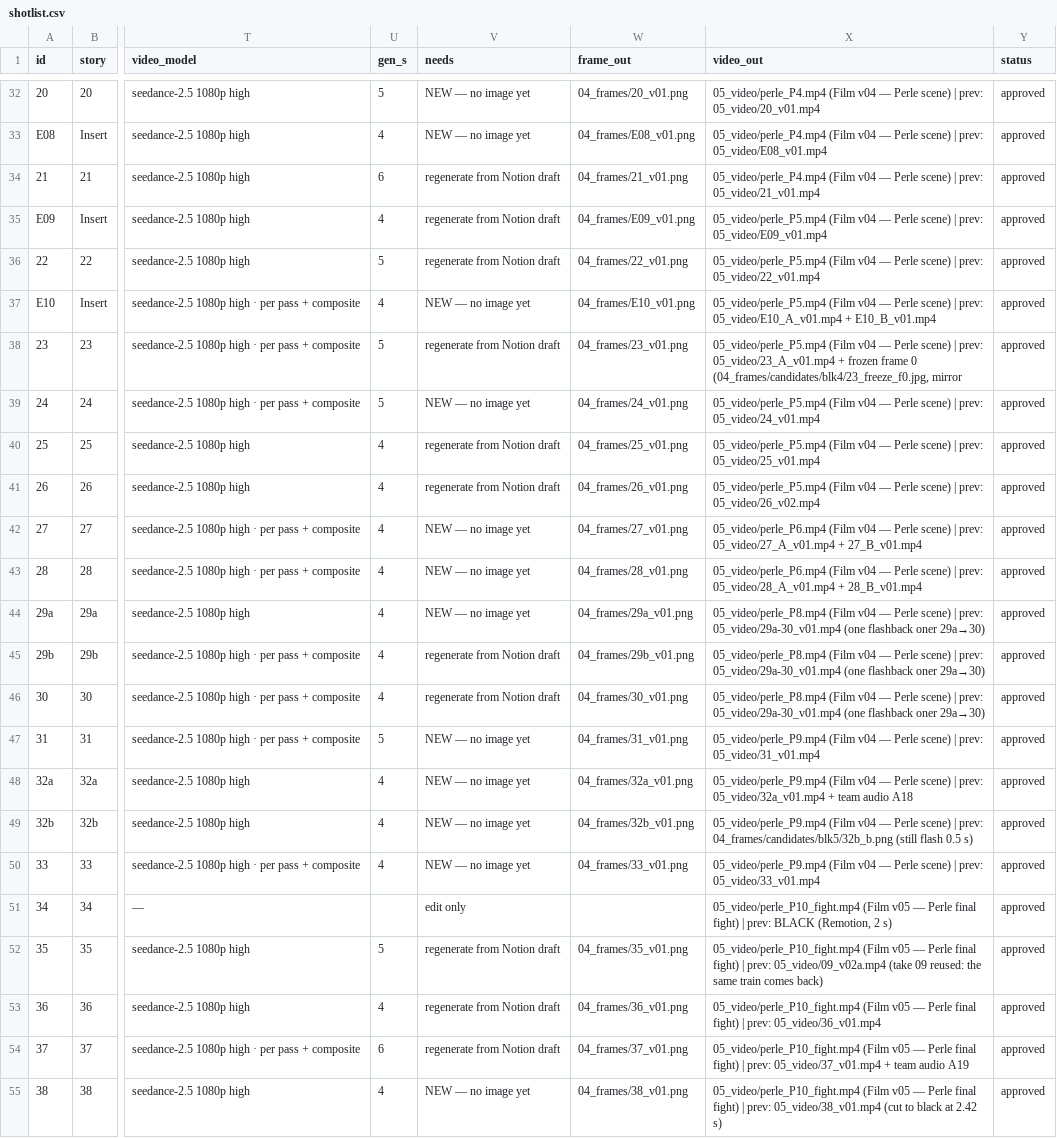
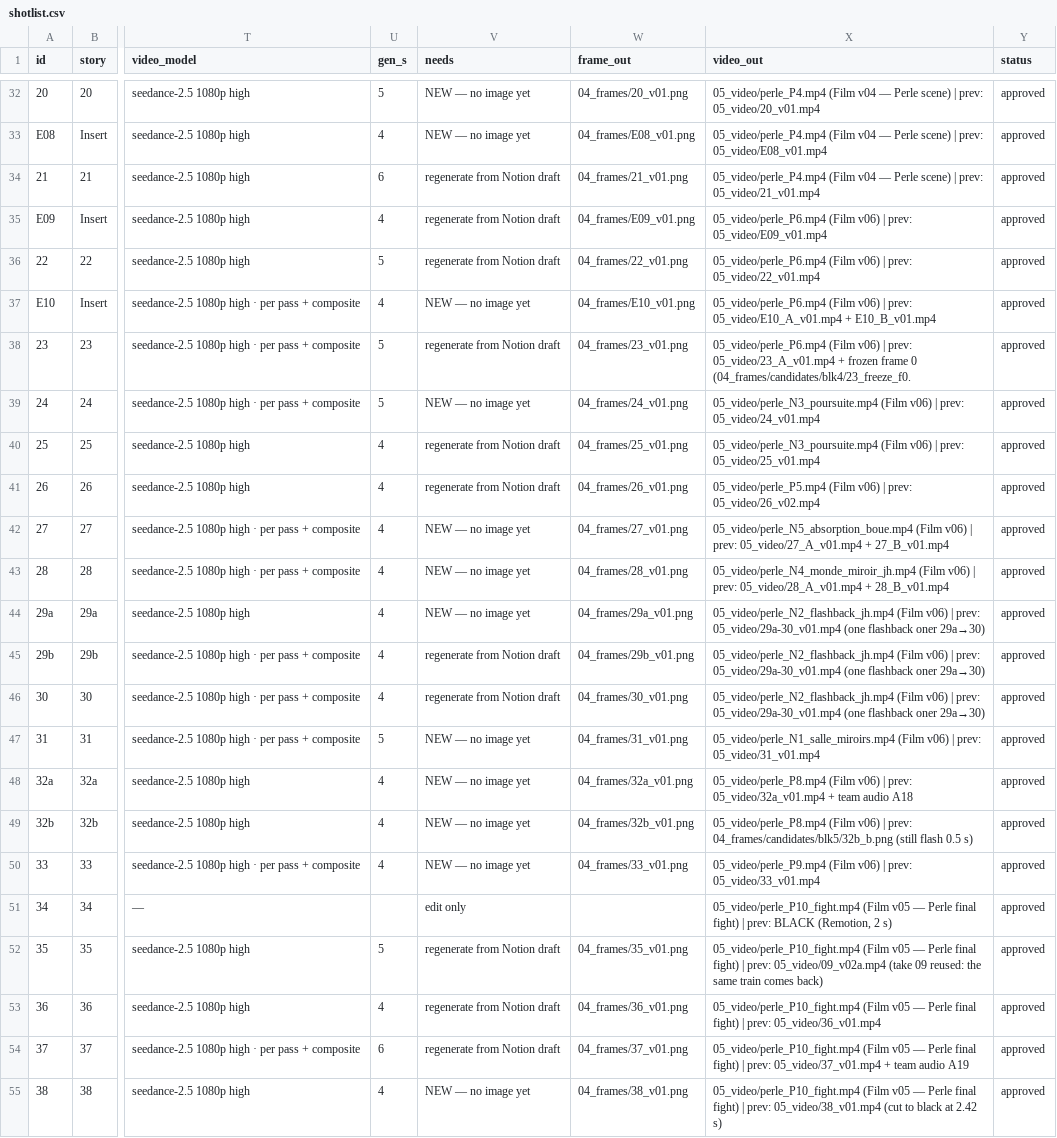
Before and after one commit to svngoku/generathon-3, a CSV file: dernier-reflet/01_bible/shotlist.csv, drawn as a sheet; only a part is shown, gaps mark what is left out; the diff names each change by its address in the sheet, - before the commit and + after, or states it on an @@ line.

```diff
--- a/dernier-reflet/01_bible/shotlist.csv
+++ b/dernier-reflet/01_bible/shotlist.csv
-X35 (video_out): 05_video/perle_P5.mp4 (Film v04 — Perle scene) | prev:…
+X35 (video_out): 05_video/perle_P6.mp4 (Film v06) | prev:…
-X36 (video_out): 05_video/perle_P5.mp4 (Film v04 — Perle scene) | prev:…
+X36 (video_out): 05_video/perle_P6.mp4 (Film v06) | prev:…
-X37 (video_out): 05_video/perle_P5.mp4 (Film v04 — Perle scene) | prev:…
+X37 (video_out): 05_video/perle_P6.mp4 (Film v06) | prev:…
-X38 (video_out): 05_video/perle_P5.mp4 (Film v04 — Perle scene) | prev: 05_video/23_A_v01.mp4 + frozen frame 0 (04_frames/candidates/blk4/23_freeze_f0.jpg, mirror
+X38 (video_out): 05_video/perle_P6.mp4 (Film v06) | prev: 05_video/23_A_v01.mp4 + frozen frame 0 (04_frames/candidates/blk4/23_freeze_f0.
-X39 (video_out): 05_video/perle_P5.mp4 (Film v04 — Perle scene) | prev:…
+X39 (video_out): 05_video/perle_N3_poursuite.mp4 (Film v06) | prev:…
-X40 (video_out): 05_video/perle_P5.mp4 (Film v04 — Perle scene) | prev:…
+X40 (video_out): 05_video/perle_N3_poursuite.mp4 (Film v06) | prev:…
-X41 (video_out): 05_video/perle_P5.mp4 (Film v04 — Perle scene) | prev:…
+X41 (video_out): 05_video/perle_P5.mp4 (Film v06) | prev:…
-X42 (video_out): 05_video/perle_P6.mp4 (Film v04 — Perle scene) | prev:…
+X42 (video_out): 05_video/perle_N5_absorption_boue.mp4 (Film v06) | prev:…
-X43 (video_out): 05_video/perle_P6.mp4 (Film v04 — Perle scene) | prev:…
+X43 (video_out): 05_video/perle_N4_monde_miroir_jh.mp4 (Film v06) | prev:…
-X44:X46 (video_out): 05_video/perle_P8.mp4 (Film v04 — Perle scene) | prev:…
+X44:X46 (video_out): 05_video/perle_N2_flashback_jh.mp4 (Film v06) | prev:…
-X47 (video_out): 05_video/perle_P9.mp4 (Film v04 — Perle scene) | prev:…
+X47 (video_out): 05_video/perle_N1_salle_miroirs.mp4 (Film v06) | prev:…
-X48 (video_out): 05_video/perle_P9.mp4 (Film v04 — Perle scene) | prev:…
+X48 (video_out): 05_video/perle_P8.mp4 (Film v06) | prev:…
-X49 (video_out): 05_video/perle_P9.mp4 (Film v04 — Perle scene) | prev:…
+X49 (video_out): 05_video/perle_P8.mp4 (Film v06) | prev:…
-X50 (video_out): 05_video/perle_P9.mp4 (Film v04 — Perle scene) | prev:…
+X50 (video_out): 05_video/perle_P9.mp4 (Film v06) | prev:…
```
Also changed, not shown: 10 other files.
